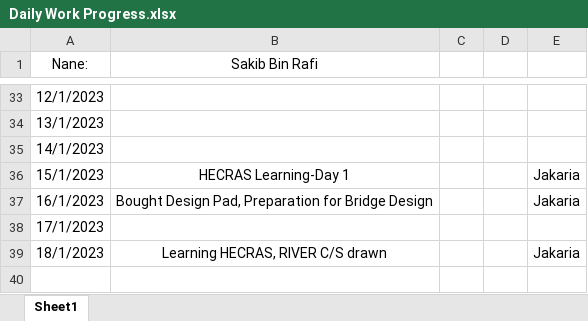
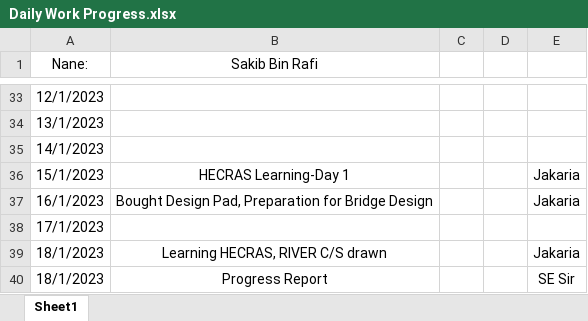
Before and after one commit to dc8r207/Designs_All, an Excel workbook: AE Sakib/Daily Work Progress.xlsx, sheet Sheet1, drawn as a sheet; only a part is shown, gaps mark what is left out; values as stored, in another font and other column widths than the file's, no borders; the diff names each change by its address in the sheet, - before the commit and + after, or states it on an @@ line.

```diff
--- a/AE Sakib/Daily Work Progress.xlsx (sheet Sheet1)
+++ b/AE Sakib/Daily Work Progress.xlsx (sheet Sheet1)
+row 40: 18/1/2023 | Progress Report |  |  | SE Sir
```
Also changed, not shown: 8 other files.
